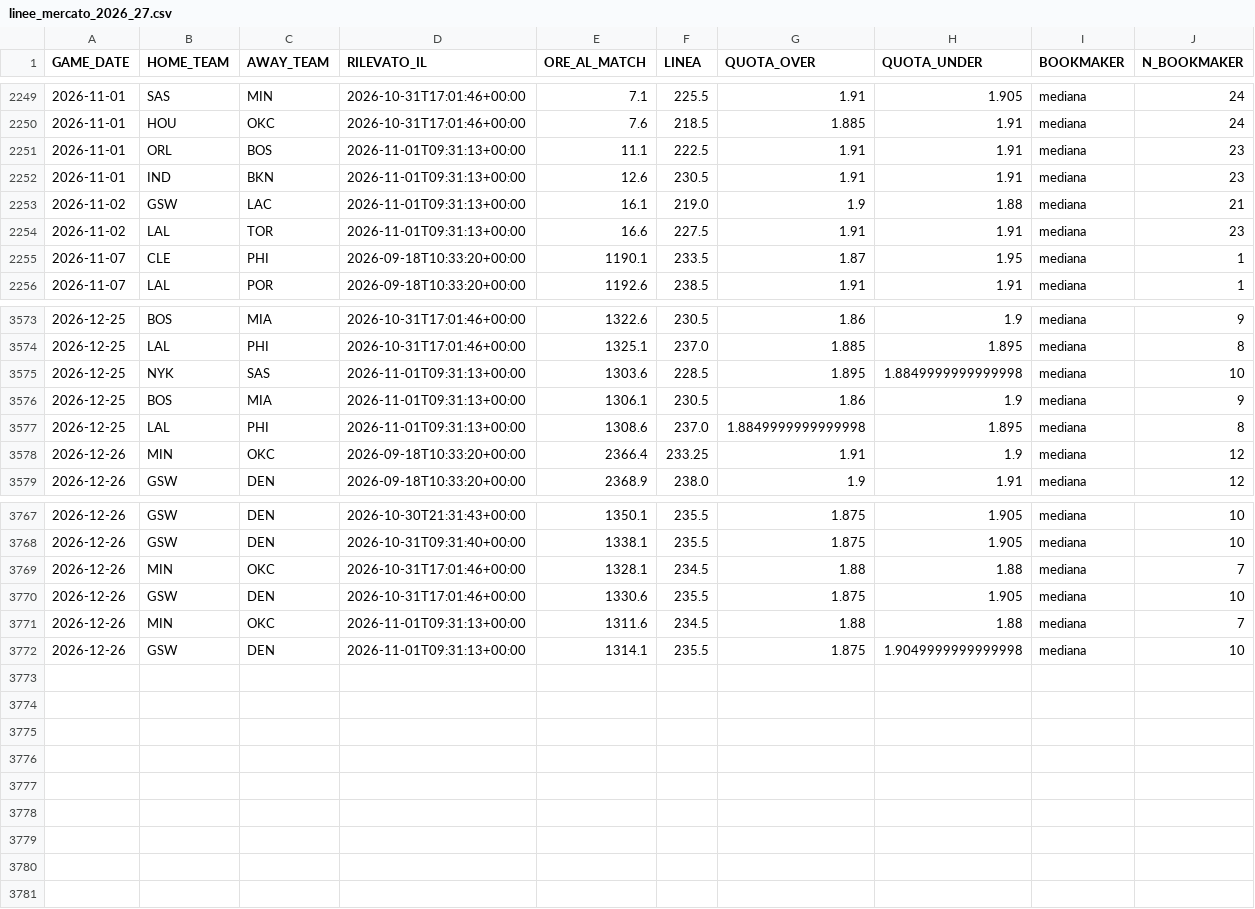
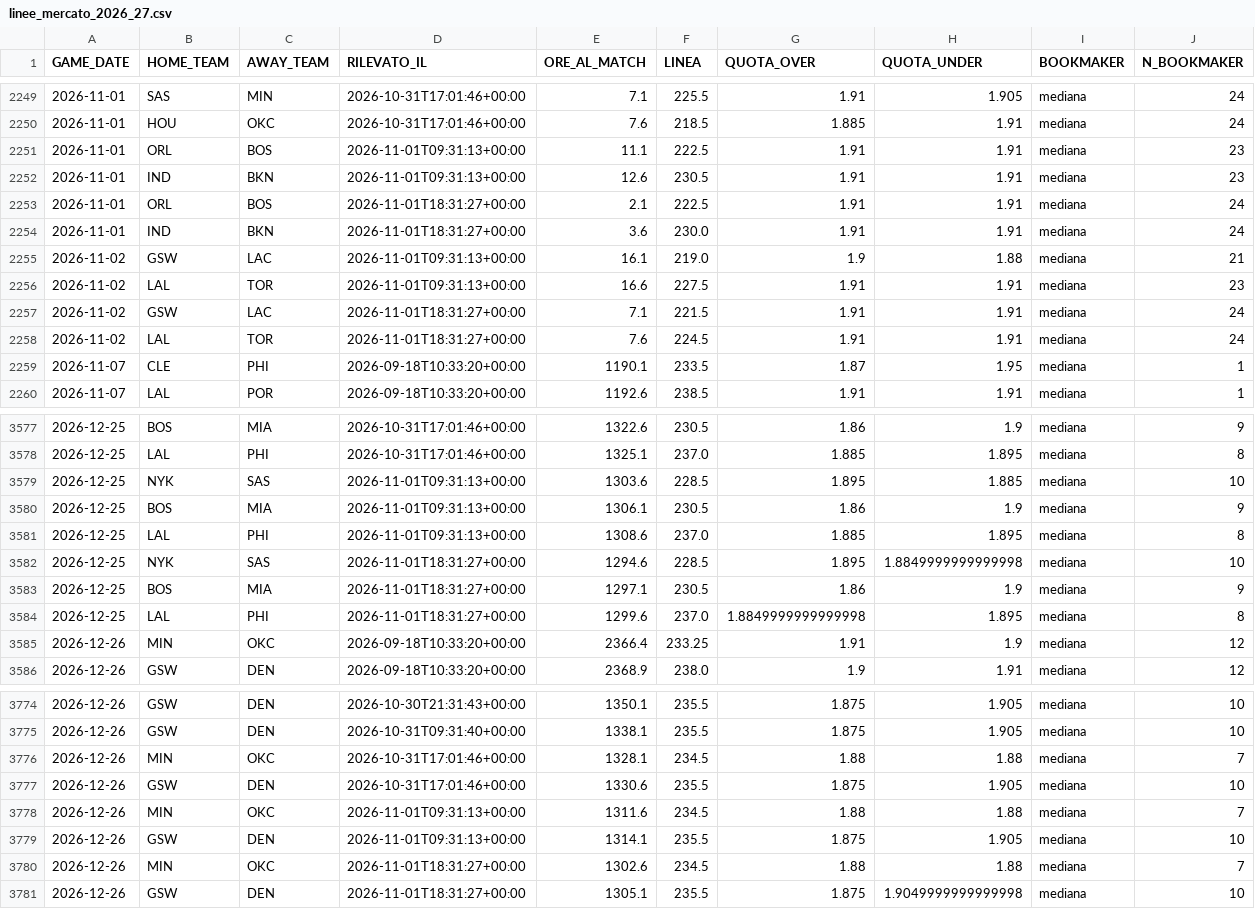
Before and after one commit to lorenzocirla-creator/nba-overunder-pipeline, a CSV file: dati/linee_mercato_2026_27.csv, drawn as a sheet; only a part is shown, gaps mark what is left out.

```diff
--- a/dati/linee_mercato_2026_27.csv
+++ b/dati/linee_mercato_2026_27.csv
@@ -2252,4 +2252,8 @@ GAME_DATE,HOME_TEAM,AWAY_TEAM,RILEVATO_IL,ORE_AL_MATCH,LINEA,QUOTA_OVER,QUOTA_UN
 2026-11-01,IND,BKN,2026-11-01T09:31:13+00:00,12.6,230.5,1.91,1.91,mediana,23
+2026-11-01,ORL,BOS,2026-11-01T18:31:27+00:00,2.1,222.5,1.91,1.91,mediana,24
+2026-11-01,IND,BKN,2026-11-01T18:31:27+00:00,3.6,230.0,1.91,1.91,mediana,24
 2026-11-02,GSW,LAC,2026-11-01T09:31:13+00:00,16.1,219.0,1.9,1.88,mediana,21
 2026-11-02,LAL,TOR,2026-11-01T09:31:13+00:00,16.6,227.5,1.91,1.91,mediana,23
+2026-11-02,GSW,LAC,2026-11-01T18:31:27+00:00,7.1,221.5,1.91,1.91,mediana,24
+2026-11-02,LAL,TOR,2026-11-01T18:31:27+00:00,7.6,224.5,1.91,1.91,mediana,24
 2026-11-07,CLE,PHI,2026-09-18T10:33:20+00:00,1190.1,233.5,1.87,1.95,mediana,1
@@ -3574,5 +3578,8 @@ GAME_DATE,HOME_TEAM,AWAY_TEAM,RILEVATO_IL,ORE_AL_MATCH,LINEA,QUOTA_OVER,QUOTA_UN
 2026-12-25,LAL,PHI,2026-10-31T17:01:46+00:00,1325.1,237.0,1.885,1.895,mediana,8
-2026-12-25,NYK,SAS,2026-11-01T09:31:13+00:00,1303.6,228.5,1.895,1.8849999999999998,mediana,10
+2026-12-25,NYK,SAS,2026-11-01T09:31:13+00:00,1303.6,228.5,1.895,1.885,mediana,10
 2026-12-25,BOS,MIA,2026-11-01T09:31:13+00:00,1306.1,230.5,1.86,1.9,mediana,9
-2026-12-25,LAL,PHI,2026-11-01T09:31:13+00:00,1308.6,237.0,1.8849999999999998,1.895,mediana,8
+2026-12-25,LAL,PHI,2026-11-01T09:31:13+00:00,1308.6,237.0,1.885,1.895,mediana,8
+2026-12-25,NYK,SAS,2026-11-01T18:31:27+00:00,1294.6,228.5,1.895,1.8849999999999998,mediana,10
+2026-12-25,BOS,MIA,2026-11-01T18:31:27+00:00,1297.1,230.5,1.86,1.9,mediana,9
+2026-12-25,LAL,PHI,2026-11-01T18:31:27+00:00,1299.6,237.0,1.8849999999999998,1.895,mediana,8
 2026-12-26,MIN,OKC,2026-09-18T10:33:20+00:00,2366.4,233.25,1.91,1.9,mediana,12
@@ -3771,2 +3778,4 @@ GAME_DATE,HOME_TEAM,AWAY_TEAM,RILEVATO_IL,ORE_AL_MATCH,LINEA,QUOTA_OVER,QUOTA_UN
 2026-12-26,MIN,OKC,2026-11-01T09:31:13+00:00,1311.6,234.5,1.88,1.88,mediana,7
-2026-12-26,GSW,DEN,2026-11-01T09:31:13+00:00,1314.1,235.5,1.875,1.9049999999999998,mediana,10
+2026-12-26,GSW,DEN,2026-11-01T09:31:13+00:00,1314.1,235.5,1.875,1.905,mediana,10
+2026-12-26,MIN,OKC,2026-11-01T18:31:27+00:00,1302.6,234.5,1.88,1.88,mediana,7
+2026-12-26,GSW,DEN,2026-11-01T18:31:27+00:00,1305.1,235.5,1.875,1.9049999999999998,mediana,10
```
Also changed, not shown: 1 other file.
